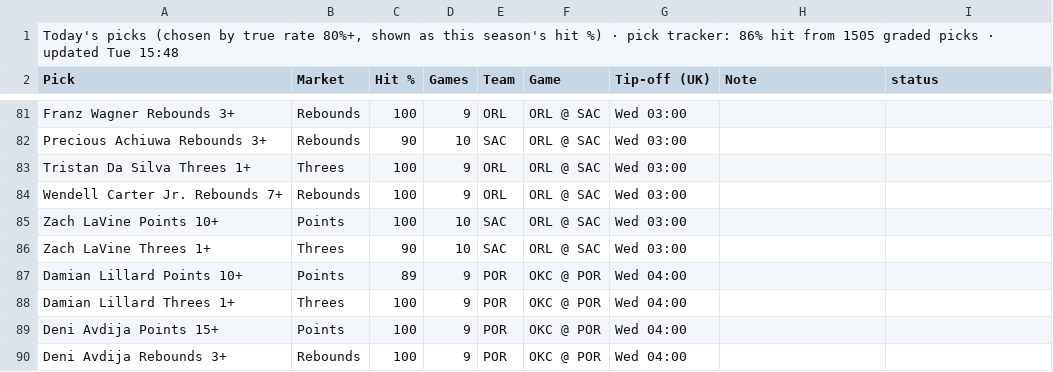
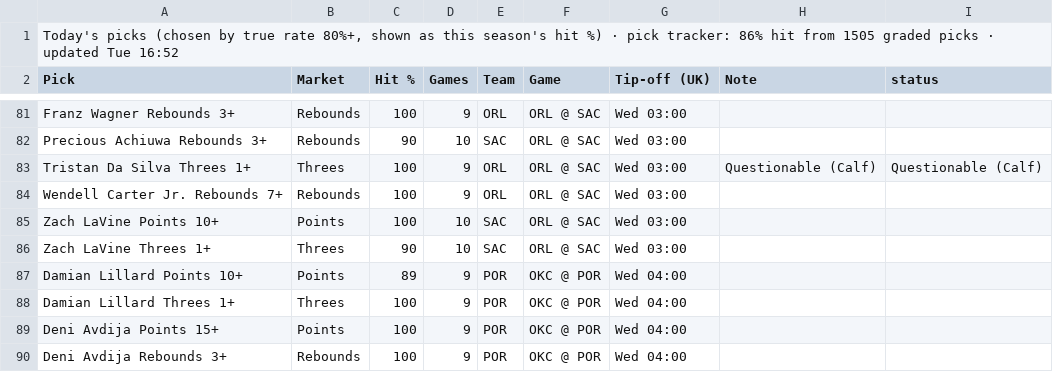
Before and after one commit to 7wilite7/Nba-Stats, a CSV file: out/TODAY_2627.csv, drawn as a sheet; only a part is shown, gaps mark what is left out.

```diff
--- a/out/TODAY_2627.csv
+++ b/out/TODAY_2627.csv
@@ -1,2 +1,2 @@
-"Today's picks (chosen by true rate 80%+, shown as this season's hit %) · pick tracker: 86% hit from 1505 graded picks · updated Tue 15:48"
+"Today's picks (chosen by true rate 80%+, shown as this season's hit %) · pick tracker: 86% hit from 1505 graded picks · updated Tue 16:52"
 Pick,Market,Hit %,Games,Team,Game,Tip-off (UK),Note,status
@@ -82,3 +82,3 @@ Franz Wagner Rebounds 3+,Rebounds,100,9,ORL,ORL @ SAC,Wed 03:00,,
 Precious Achiuwa Rebounds 3+,Rebounds,90,10,SAC,ORL @ SAC,Wed 03:00,,
-Tristan Da Silva Threes 1+,Threes,100,9,ORL,ORL @ SAC,Wed 03:00,,
+Tristan Da Silva Threes 1+,Threes,100,9,ORL,ORL @ SAC,Wed 03:00,Questionable (Calf),Questionable (Calf)
 Wendell Carter Jr. Rebounds 7+,Rebounds,100,9,ORL,ORL @ SAC,Wed 03:00,,
```
Also changed, not shown: out/GAMES_2627.csv, out/GAMES_blend.csv, 9 other files.
